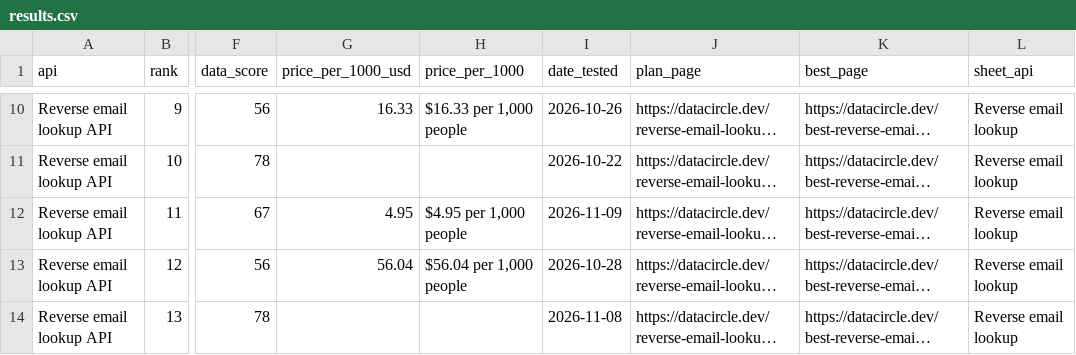
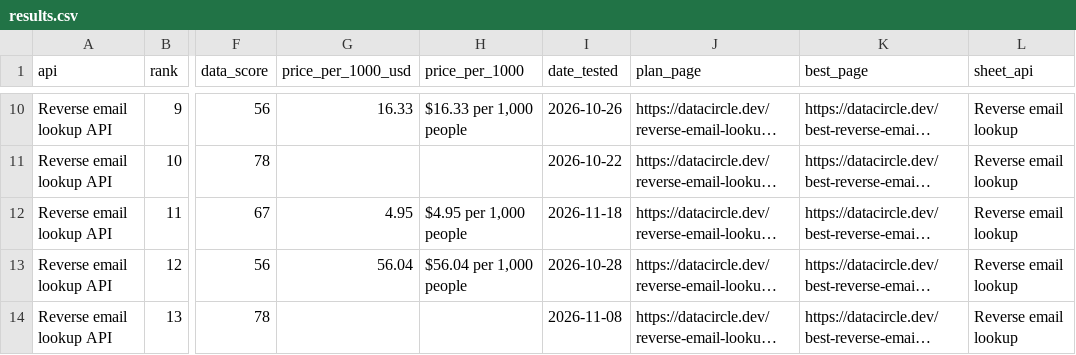
Before and after one commit to waynehamadi/best-reverse-email-lookup-api, a CSV file: results.csv, drawn as a sheet; only a part is shown, gaps mark what is left out; long unchanged cells end in …; the diff names each change by its address in the sheet, - before the commit and + after, or states it on an @@ line.

Commit message:
Benchmark results from datacircle.dev

```diff
--- a/results.csv
+++ b/results.csv
-I12 (date_tested): 2026-11-09
+I12 (date_tested): 2026-11-18
```
Also changed, not shown: 1 other file.
